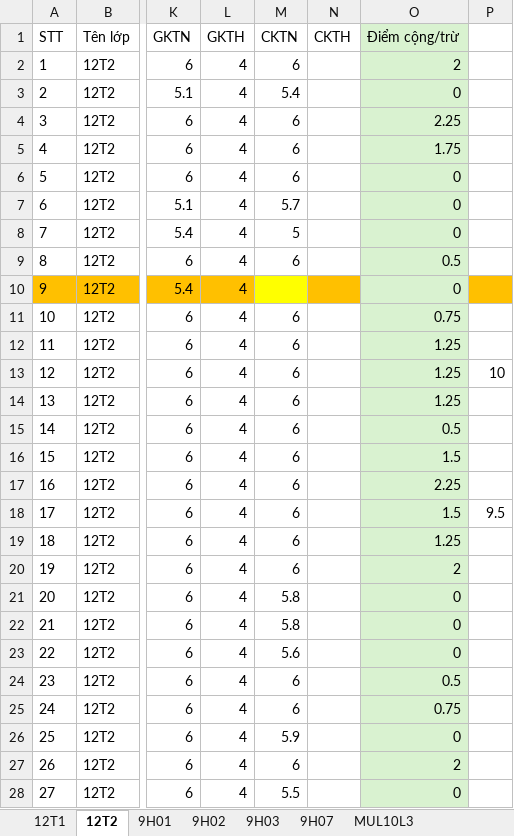
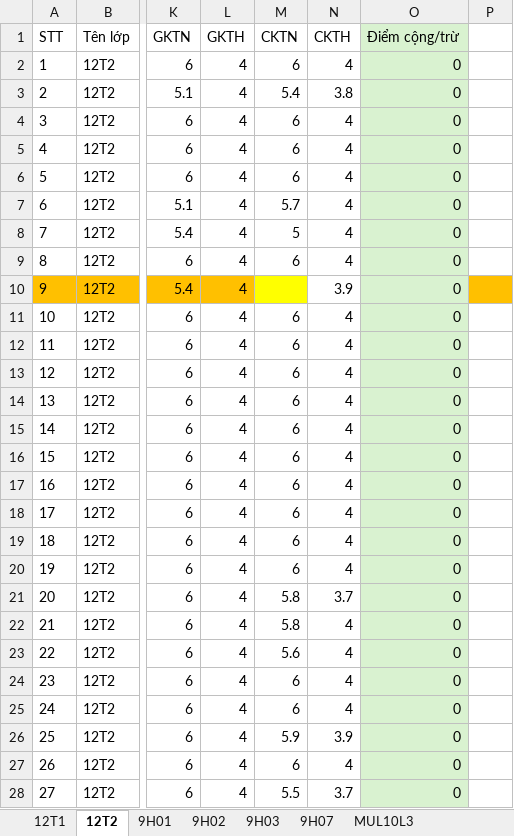
Before and after one commit to VuKhang-lsts/SodiemHK22526, an Excel workbook: data/so-diem.xlsx, sheet 12T2, drawn as a sheet; only a part is shown, gaps mark what is left out; values as stored, in another font and other column widths than the file's, no borders; table styles not drawn; the diff covers the shown part only; the diff names each change by its address in the sheet, - before the commit and + after, or states it on an @@ line.

```diff
--- a/data/so-diem.xlsx (sheet 12T2)
+++ b/data/so-diem.xlsx (sheet 12T2)
-N2 (CKTH): (empty)
+N2 (CKTH): 4
-O2 (Điểm cộng/trừ): 2
+O2 (Điểm cộng/trừ): 0
-N3 (CKTH): (empty)
+N3 (CKTH): 3.8
-N4:N9 (CKTH): (empty)
+N4:N9 (CKTH): 4
-O4 (Điểm cộng/trừ): 2.25
+O4 (Điểm cộng/trừ): 0
-O5 (Điểm cộng/trừ): 1.75
+O5 (Điểm cộng/trừ): 0
-O9 (Điểm cộng/trừ): 0.5
+O9 (Điểm cộng/trừ): 0
-N10 (CKTH): (empty)
+N10 (CKTH): 3.9
-N10 fill: #FFC000
+N10 fill: none
-N11:N20 (CKTH): (empty)
+N11:N20 (CKTH): 4
-O11 (Điểm cộng/trừ): 0.75
+O11 (Điểm cộng/trừ): 0
-O12:O14 (Điểm cộng/trừ): 1.25
+O12:O14 (Điểm cộng/trừ): 0
-P13: 10
+P13: (empty)
-O15 (Điểm cộng/trừ): 0.5
+O15 (Điểm cộng/trừ): 0
-O16 (Điểm cộng/trừ): 1.5
+O16 (Điểm cộng/trừ): 0
-O17 (Điểm cộng/trừ): 2.25
+O17 (Điểm cộng/trừ): 0
-O18 (Điểm cộng/trừ): 1.5
+O18 (Điểm cộng/trừ): 0
-P18: 9.5
+P18: (empty)
-O19 (Điểm cộng/trừ): 1.25
+O19 (Điểm cộng/trừ): 0
-O20 (Điểm cộng/trừ): 2
+O20 (Điểm cộng/trừ): 0
-N21 (CKTH): (empty)
+N21 (CKTH): 3.7
-N22:N25 (CKTH): (empty)
+N22:N25 (CKTH): 4
-O24 (Điểm cộng/trừ): 0.5
+O24 (Điểm cộng/trừ): 0
-O25 (Điểm cộng/trừ): 0.75
+O25 (Điểm cộng/trừ): 0
-N26 (CKTH): (empty)
+N26 (CKTH): 3.9
-N27 (CKTH): (empty)
+N27 (CKTH): 4
-O27 (Điểm cộng/trừ): 2
+O27 (Điểm cộng/trừ): 0
-N28 (CKTH): (empty)
+N28 (CKTH): 3.7
```
Also changed, not shown: 3 edited cells elsewhere in this sheet, sheet 12T1.
